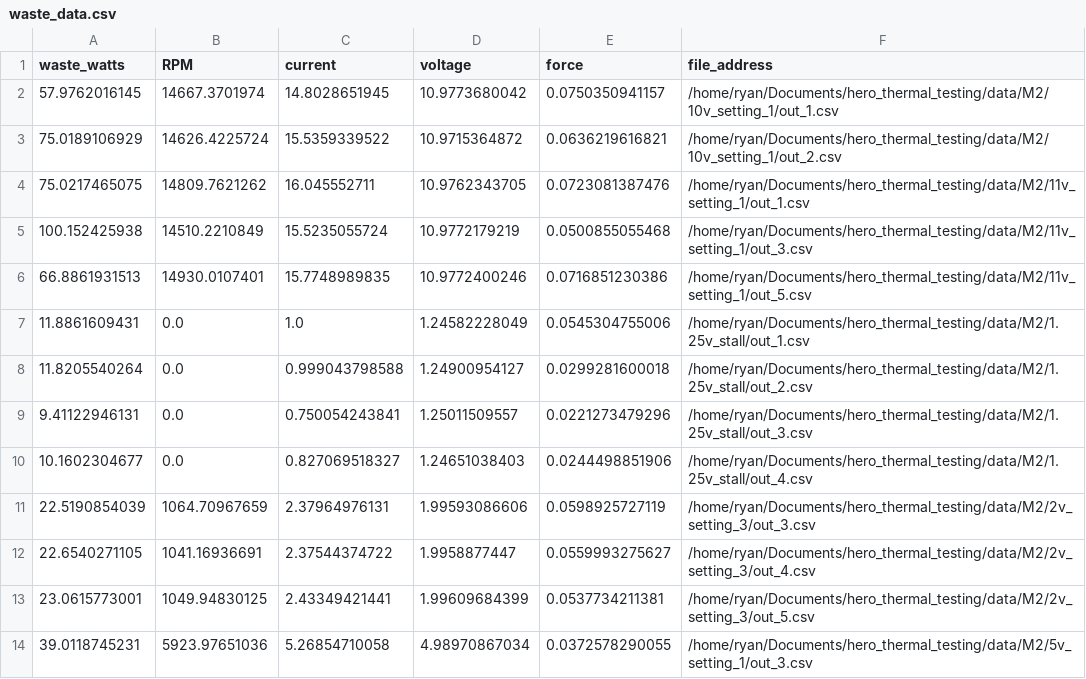
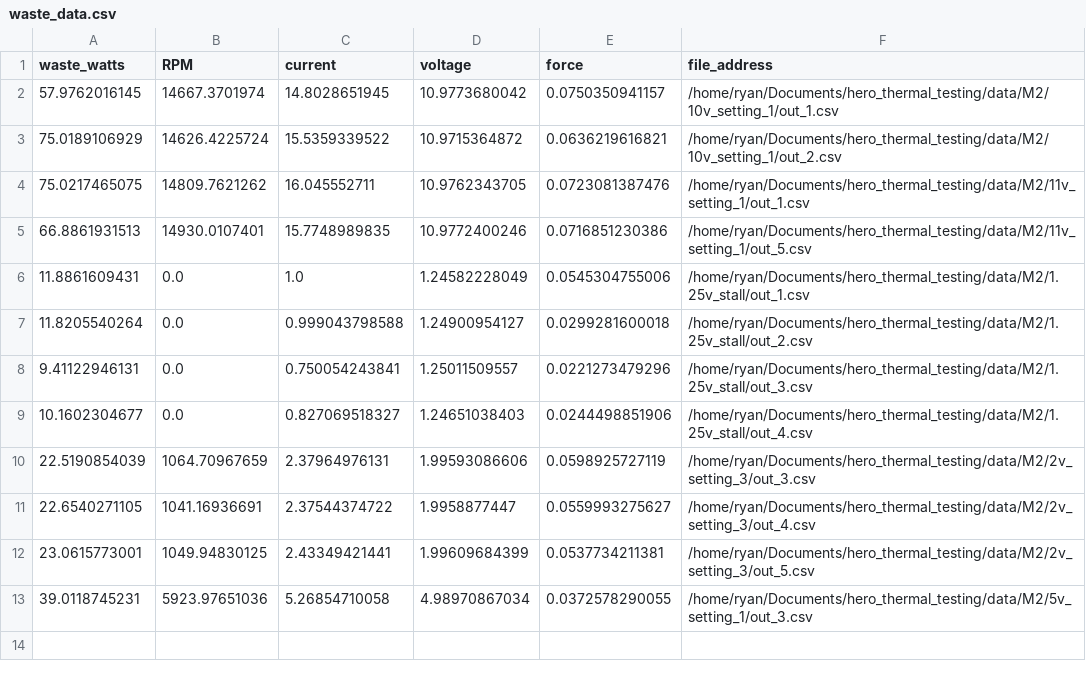
Before and after one commit to rgreenblatt/hero_thermal_testing, a CSV file: data/M2/waste_data.csv, drawn as a sheet; the diff names each change by its address in the sheet, - before the commit and + after, or states it on an @@ line.

Commit message:
Formated data worked on scripts

```diff
--- a/data/M2/waste_data.csv
+++ b/data/M2/waste_data.csv
-row 5: 100.152425938 | 14510.2210849 | 15.5235055724 | 10.9772179219 | 0.0500855055468 | /home/ryan/Documents/hero_thermal_testing/data/M2/11v_setting_1/out_3.csv
```
Also changed, not shown: 12 other files.
